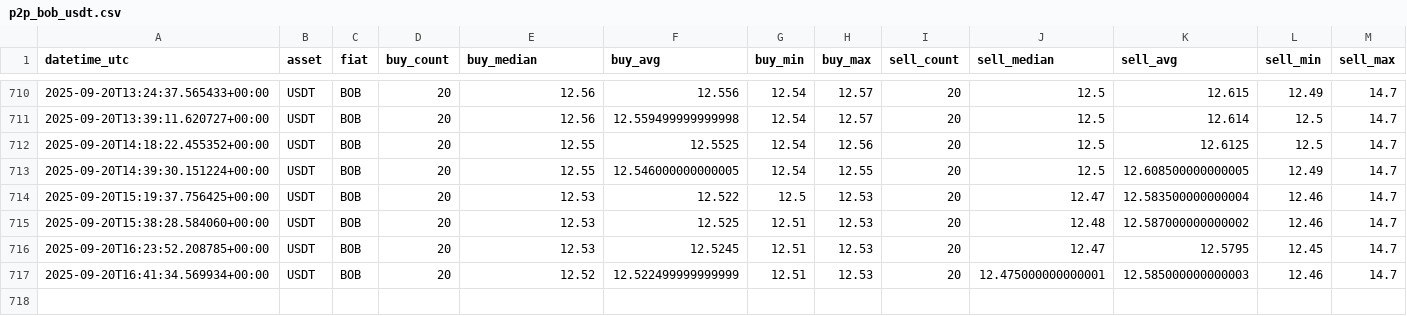
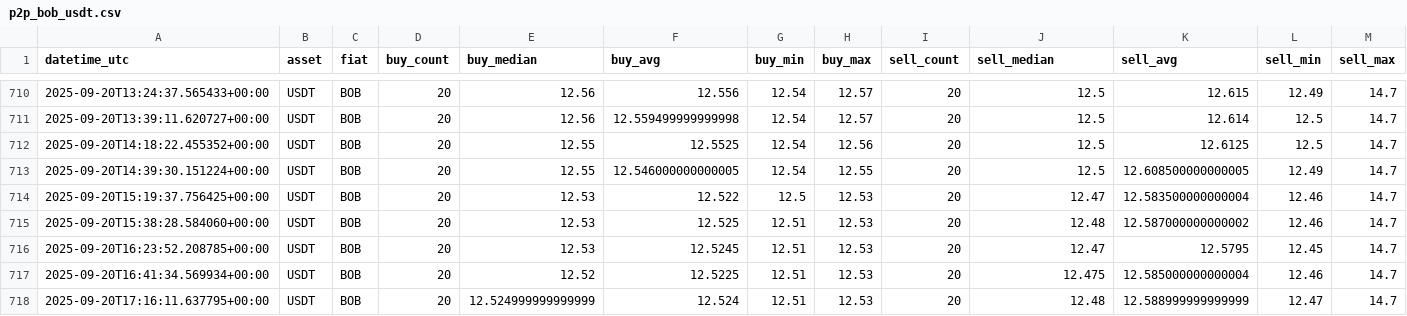
Before and after one commit to Crismtc/binance-p2p, a CSV file: data/p2p_bob_usdt.csv, drawn as a sheet; only a part is shown, gaps mark what is left out; rows hold the shown columns only; the diff names each change by its address in the sheet, - before the commit and + after, or states it on an @@ line.

```diff
--- a/data/p2p_bob_usdt.csv
+++ b/data/p2p_bob_usdt.csv
-F717 (buy_avg): 12.522499999999999
+F717 (buy_avg): 12.5225
-J717 (sell_median): 12.475000000000001
+J717 (sell_median): 12.475
-K717 (sell_avg): 12.585000000000003
+K717 (sell_avg): 12.585000000000004
+row 718: 2025-09-20T17:16:11.637795+00:00 | USDT | BOB | 20 | 12.524999999999999 | 12.524 | 12.51 | 12.53 | 20 | 12.48 | 12.588999999999999 | 12.47 | 14.7
```
